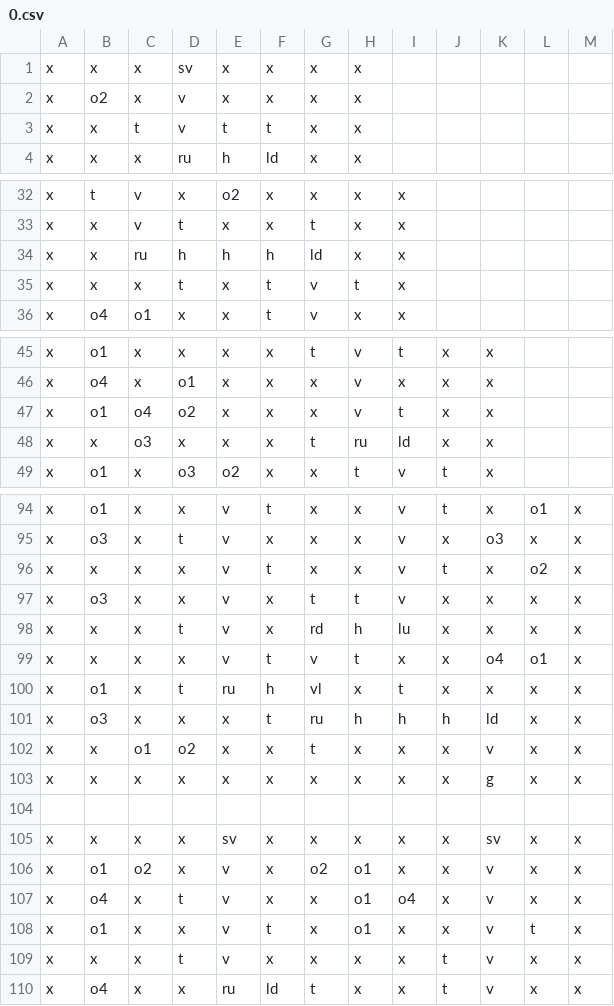
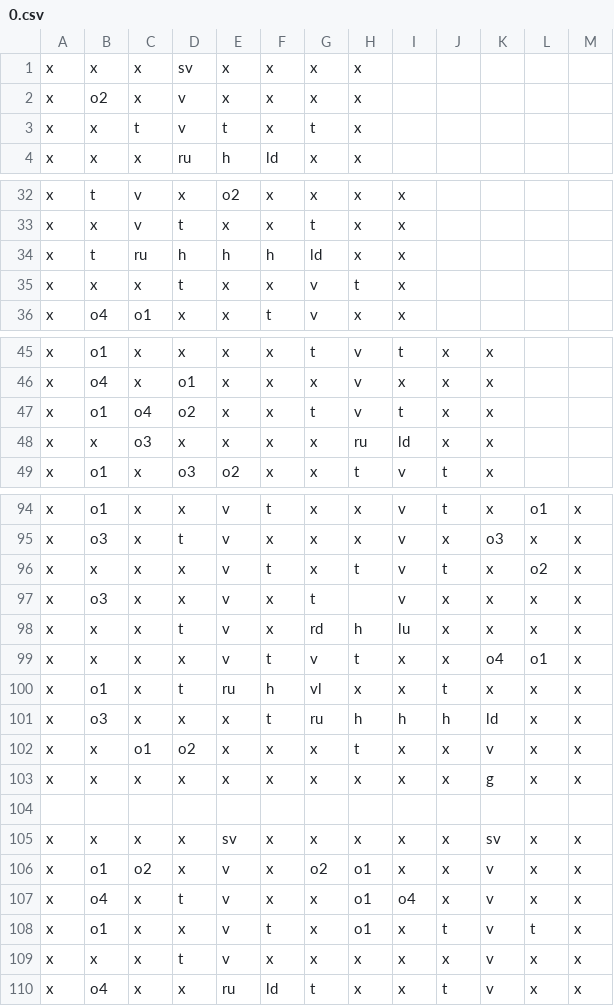
Before and after one commit to darkfuse15/InesGame, a CSV file: Assets/Resources/CSV/0.csv, drawn as a sheet; only a part is shown, gaps mark what is left out; the diff covers the shown part only.

```diff
--- a/Assets/Resources/CSV/0.csv
+++ b/Assets/Resources/CSV/0.csv
@@ -2,3 +2,3 @@ x,x,x,sv,x,x,x,x,,,,,
 x,o2,x,v,x,x,x,x,,,,,
-x,x,t,v,t,t,x,x,,,,,
+x,x,t,v,t,x,t,x,,,,,
 x,x,x,ru,h,ld,x,x,,,,,
@@ -33,4 +33,4 @@ x,t,v,x,o2,x,x,x,x,,,,
 x,x,v,t,x,x,t,x,x,,,,
-x,x,ru,h,h,h,ld,x,x,,,,
-x,x,x,t,x,t,v,t,x,,,,
+x,t,ru,h,h,h,ld,x,x,,,,
+x,x,x,t,x,x,v,t,x,,,,
 x,o4,o1,x,x,t,v,x,x,,,,
@@ -46,4 +46,4 @@ x,o1,x,x,x,x,t,v,t,x,x,,
 x,o4,x,o1,x,x,x,v,x,x,x,,
-x,o1,o4,o2,x,x,x,v,t,x,x,,
-x,x,o3,x,x,x,t,ru,ld,x,x,,
+x,o1,o4,o2,x,x,t,v,t,x,x,,
+x,x,o3,x,x,x,x,ru,ld,x,x,,
 x,o1,x,o3,o2,x,x,t,v,t,x,,
@@ -95,9 +95,9 @@ x,o1,x,x,v,t,x,x,v,t,x,o1,x
 x,o3,x,t,v,x,x,x,v,x,o3,x,x
-x,x,x,x,v,t,x,x,v,t,x,o2,x
-x,o3,x,x,v,x,t,t,v,x,x,x,x
+x,x,x,x,v,t,x,t,v,t,x,o2,x
+x,o3,x,x,v,x,t,,v,x,x,x,x
 x,x,x,t,v,x,rd,h,lu,x,x,x,x
 x,x,x,x,v,t,v,t,x,x,o4,o1,x
-x,o1,x,t,ru,h,vl,x,t,x,x,x,x
+x,o1,x,t,ru,h,vl,x,x,t,x,x,x
 x,o3,x,x,x,t,ru,h,h,h,ld,x,x
-x,x,o1,o2,x,x,t,x,x,x,v,x,x
+x,x,o1,o2,x,x,x,t,x,x,v,x,x
 x,x,x,x,x,x,x,x,x,x,g,x,x
@@ -107,4 +107,4 @@ x,o1,o2,x,v,x,o2,o1,x,x,v,x,x
 x,o4,x,t,v,x,x,o1,o4,x,v,x,x
-x,o1,x,x,v,t,x,o1,x,x,v,t,x
-x,x,x,t,v,x,x,x,x,t,v,x,x
+x,o1,x,x,v,t,x,o1,x,t,v,t,x
+x,x,x,t,v,x,x,x,x,x,v,x,x
 x,o4,x,x,ru,ld,t,x,x,t,v,x,x
```
Also changed, not shown: 26 edited cells elsewhere in this file, Assets/Resources/CSV/1.csv, Assets/Resources/CSV/2.csv, 18 other files.
